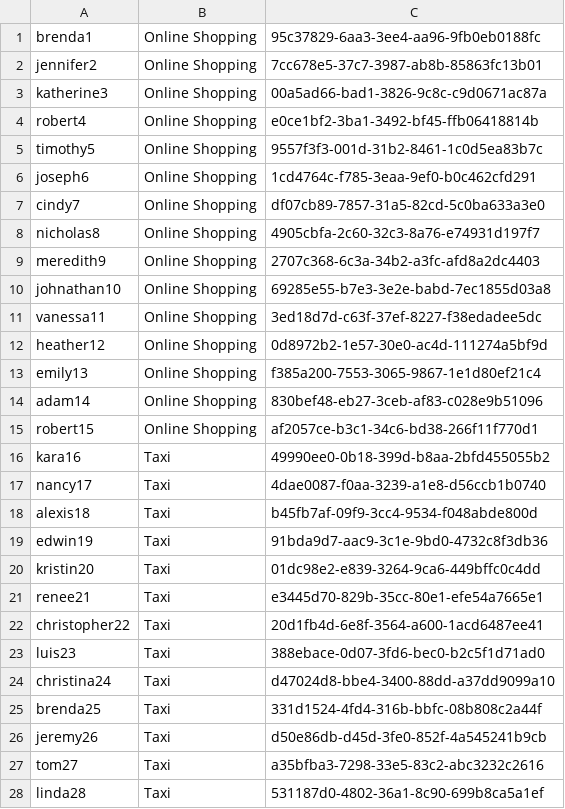
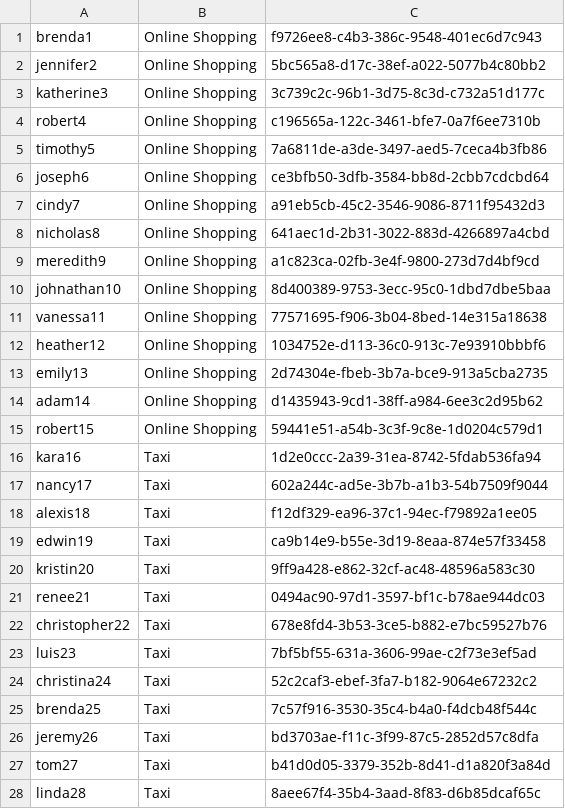
Before and after one commit to ThaminduDilshan/APIM-Traffic-Tool, a CSV file: APIM_scenario/api_invoke_tokens.csv, drawn as a sheet; only a part is shown; the diff covers the shown part only.

Commit message:
fixes in invoke script and jmeter scripts

```diff
--- a/APIM_scenario/api_invoke_tokens.csv
+++ b/APIM_scenario/api_invoke_tokens.csv
@@ -1,28 +1,28 @@
-brenda1,Online Shopping,95c37829-6aa3-3ee4-aa96-9fb0eb0188fc
-jennifer2,Online Shopping,7cc678e5-37c7-3987-ab8b-85863fc13b01
-katherine3,Online Shopping,00a5ad66-bad1-3826-9c8c-c9d0671ac87a
-robert4,Online Shopping,e0ce1bf2-3ba1-3492-bf45-ffb06418814b
-timothy5,Online Shopping,9557f3f3-001d-31b2-8461-1c0d5ea83b7c
-joseph6,Online Shopping,1cd4764c-f785-3eaa-9ef0-b0c462cfd291
-cindy7,Online Shopping,df07cb89-7857-31a5-82cd-5c0ba633a3e0
-nicholas8,Online Shopping,4905cbfa-2c60-32c3-8a76-e74931d197f7
-meredith9,Online Shopping,2707c368-6c3a-34b2-a3fc-afd8a2dc4403
-johnathan10,Online Shopping,69285e55-b7e3-3e2e-babd-7ec1855d03a8
-vanessa11,Online Shopping,3ed18d7d-c63f-37ef-8227-f38edadee5dc
-heather12,Online Shopping,0d8972b2-1e57-30e0-ac4d-111274a5bf9d
-emily13,Online Shopping,f385a200-7553-3065-9867-1e1d80ef21c4
-adam14,Online Shopping,830bef48-eb27-3ceb-af83-c028e9b51096
-robert15,Online Shopping,af2057ce-b3c1-34c6-bd38-266f11f770d1
-kara16,Taxi,49990ee0-0b18-399d-b8aa-2bfd455055b2
-nancy17,Taxi,4dae0087-f0aa-3239-a1e8-d56ccb1b0740
-alexis18,Taxi,b45fb7af-09f9-3cc4-9534-f048abde800d
-edwin19,Taxi,91bda9d7-aac9-3c1e-9bd0-4732c8f3db36
-kristin20,Taxi,01dc98e2-e839-3264-9ca6-449bffc0c4dd
-renee21,Taxi,e3445d70-829b-35cc-80e1-efe54a7665e1
-christopher22,Taxi,20d1fb4d-6e8f-3564-a600-1acd6487ee41
-luis23,Taxi,388ebace-0d07-3fd6-bec0-b2c5f1d71ad0
-christina24,Taxi,d47024d8-bbe4-3400-88dd-a37dd9099a10
-brenda25,Taxi,331d1524-4fd4-316b-bbfc-08b808c2a44f
-jeremy26,Taxi,d50e86db-d45d-3fe0-852f-4a545241b9cb
-tom27,Taxi,a35bfba3-7298-33e5-83c2-abc3232c2616
-linda28,Taxi,531187d0-4802-36a1-8c90-699b8ca5a1ef
+brenda1,Online Shopping,f9726ee8-c4b3-386c-9548-401ec6d7c943
+jennifer2,Online Shopping,5bc565a8-d17c-38ef-a022-5077b4c80bb2
+katherine3,Online Shopping,3c739c2c-96b1-3d75-8c3d-c732a51d177c
+robert4,Online Shopping,c196565a-122c-3461-bfe7-0a7f6ee7310b
+timothy5,Online Shopping,7a6811de-a3de-3497-aed5-7ceca4b3fb86
+joseph6,Online Shopping,ce3bfb50-3dfb-3584-bb8d-2cbb7cdcbd64
+cindy7,Online Shopping,a91eb5cb-45c2-3546-9086-8711f95432d3
+nicholas8,Online Shopping,641aec1d-2b31-3022-883d-4266897a4cbd
+meredith9,Online Shopping,a1c823ca-02fb-3e4f-9800-273d7d4bf9cd
+johnathan10,Online Shopping,8d400389-9753-3ecc-95c0-1dbd7dbe5baa
+vanessa11,Online Shopping,77571695-f906-3b04-8bed-14e315a18638
+heather12,Online Shopping,1034752e-d113-36c0-913c-7e93910bbbf6
+emily13,Online Shopping,2d74304e-fbeb-3b7a-bce9-913a5cba2735
+adam14,Online Shopping,d1435943-9cd1-38ff-a984-6ee3c2d95b62
+robert15,Online Shopping,59441e51-a54b-3c3f-9c8e-1d0204c579d1
+kara16,Taxi,1d2e0ccc-2a39-31ea-8742-5fdab536fa94
+nancy17,Taxi,602a244c-ad5e-3b7b-a1b3-54b7509f9044
+alexis18,Taxi,f12df329-ea96-37c1-94ec-f79892a1ee05
+edwin19,Taxi,ca9b14e9-b55e-3d19-8eaa-874e57f33458
+kristin20,Taxi,9ff9a428-e862-32cf-ac48-48596a583c30
+renee21,Taxi,0494ac90-97d1-3597-bf1c-b78ae944dc03
+christopher22,Taxi,678e8fd4-3b53-3ce5-b882-e7bc59527b76
+luis23,Taxi,7bf5bf55-631a-3606-99ae-c2f73e3ef5ad
+christina24,Taxi,52c2caf3-ebef-3fa7-b182-9064e67232c2
+brenda25,Taxi,7c57f916-3530-35c4-b4a0-f4dcb48f544c
+jeremy26,Taxi,bd3703ae-f11c-3f99-87c5-2852d57c8dfa
+tom27,Taxi,b41d0d05-3379-352b-8d41-d1a820f3a84d
+linda28,Taxi,8aee67f4-35b4-3aad-8f83-d6b85dcaf65c
```
Also changed, not shown: 122 edited cells elsewhere in this file, dataset/ip_list_api_invoke_1.csv, 6 other files.
